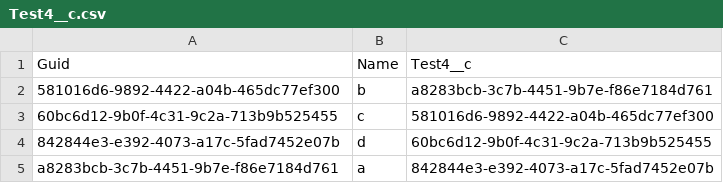
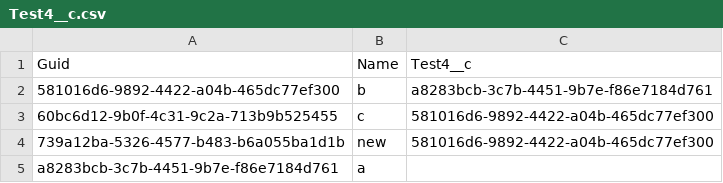
Before and after one commit to wclapier/release-test, a CSV file: Test4__c.csv, drawn as a sheet.

```diff
--- a/Test4__c.csv
+++ b/Test4__c.csv
@@ -3,3 +3,3 @@
 60bc6d12-9b0f-4c31-9c2a-713b9b525455,c,581016d6-9892-4422-a04b-465dc77ef300
-842844e3-e392-4073-a17c-5fad7452e07b,d,60bc6d12-9b0f-4c31-9c2a-713b9b525455
-a8283bcb-3c7b-4451-9b7e-f86e7184d761,a,842844e3-e392-4073-a17c-5fad7452e07b
+739a12ba-5326-4577-b483-b6a055ba1d1b,new,581016d6-9892-4422-a04b-465dc77ef300
+a8283bcb-3c7b-4451-9b7e-f86e7184d761,a,
```
Also changed, not shown: Test1__c.csv, Test2__c.csv, 1 other file.
